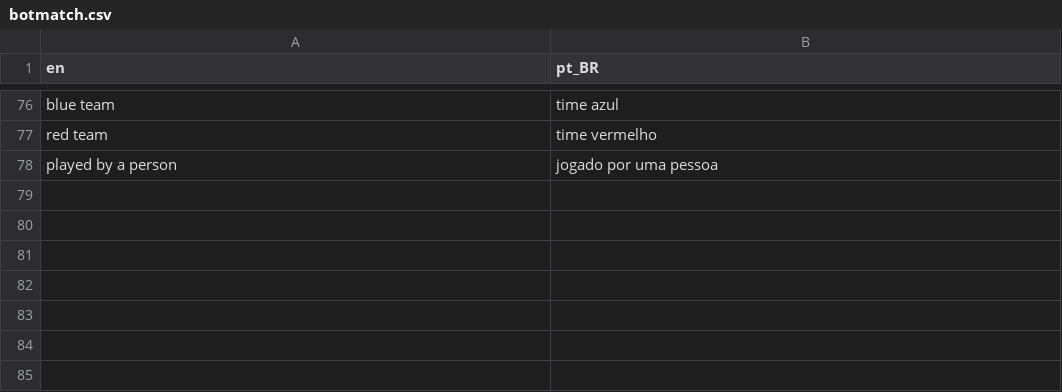
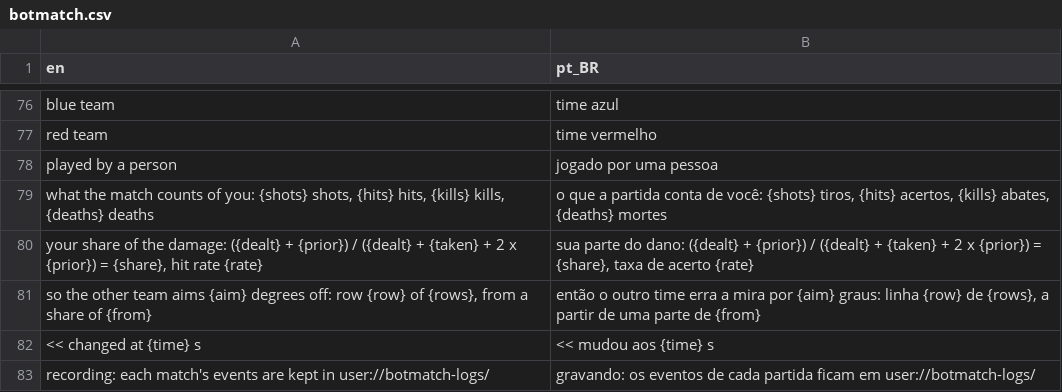
Before and after one commit to boscocp/game-ai-kit, a CSV file: godot/locale/botmatch.csv, drawn as a sheet; only a part is shown, gaps mark what is left out; the diff names each change by its address in the sheet, - before the commit and + after, or states it on an @@ line.

Commit message:
feat: T100, the bot match reads how well you play (wave 121)
PlayerModel counts the played bot's shots, hits, kills, deaths and damage
during one match. MatchDifficulty reads the share of the damage dealt, a
Beta mean with a fixed prior, every ten seconds through a fixed table in
rules.json, and sets the other team's aim_error. With it: a Python twin,
vectors, an event log kept only under -- --record, N14 in
check_no_training.py, and the measurement on docs/godot/botmatch.md.

```diff
--- a/godot/locale/botmatch.csv
+++ b/godot/locale/botmatch.csv
+row 79: what the match counts of you: {shots} shots, {hits} hits, {kills} kills, {deaths} deaths | o que a partida conta de você: {shots} tiros, {hits} acertos, {kills} abates, {deaths} mortes
+row 80: your share of the damage: ({dealt} + {prior}) / ({dealt} + {taken} + 2 x {prior}) = {share}, hit rate {rate} | sua parte do dano: ({dealt} + {prior}) / ({dealt} + {taken} + 2 x {prior}) = {share}, taxa de acerto {rate}
+row 81: so the other team aims {aim} degrees off: row {row} of {rows}, from a share of {from} | então o outro time erra a mira por {aim} graus: linha {row} de {rows}, a partir de uma parte de {from}
+row 82: << changed at {time} s | << mudou aos {time} s
+row 83: recording: each match's events are kept in user://botmatch-logs/ | gravando: os eventos de cada partida ficam em user://botmatch-logs/
```
Also changed, not shown: 44 other files.
